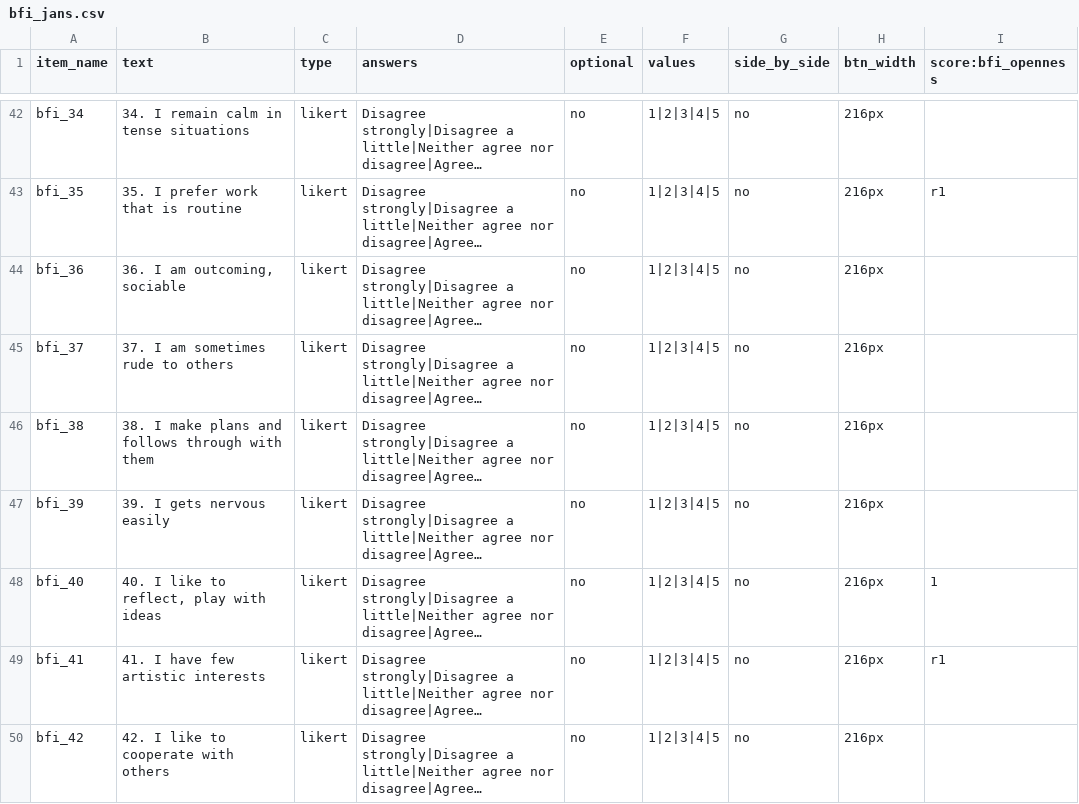
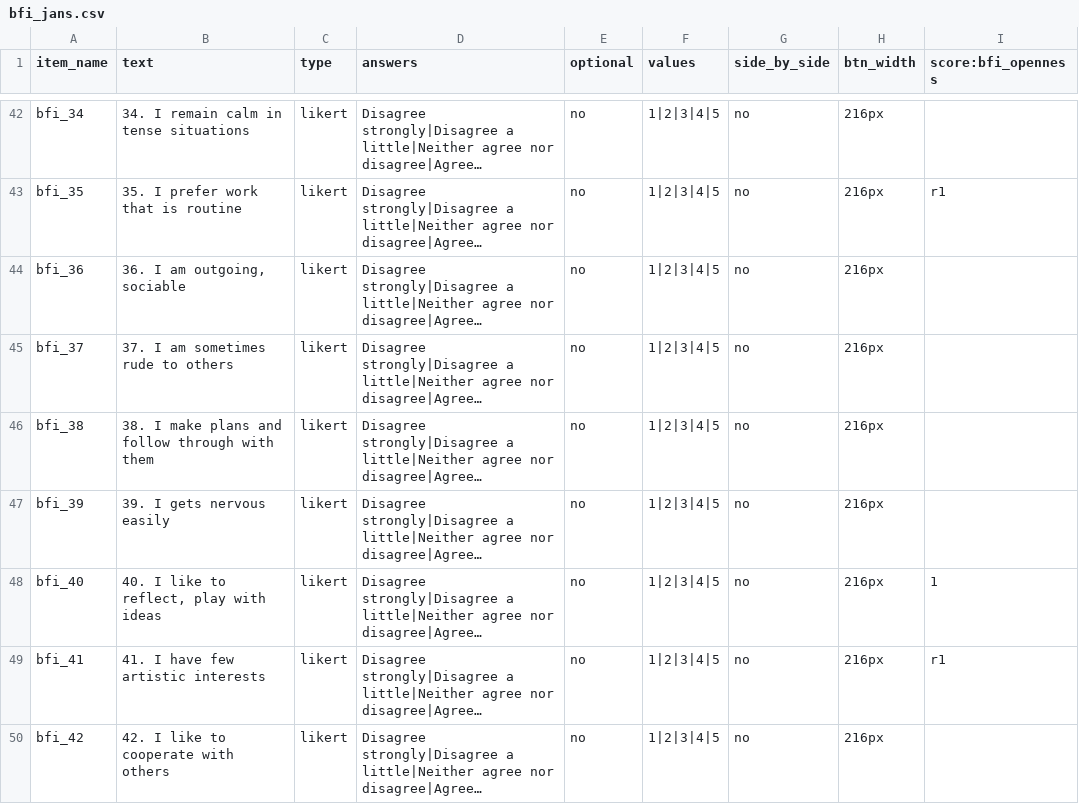
Before and after one commit to tdepsych/collector-experiments, a CSV file: User/Surveys/bfi_jans.csv, drawn as a sheet; only a part is shown, gaps mark what is left out; long unchanged cells end in …; the diff names each change by its address in the sheet, - before the commit and + after, or states it on an @@ line.

```diff
--- a/User/Surveys/bfi_jans.csv
+++ b/User/Surveys/bfi_jans.csv
-B44 (text): 36. I am outcoming, sociable
+B44 (text): 36. I am outgoing, sociable
-B46 (text): …plans and follows through with…
+B46 (text): …plans and follow through with…
```
Also changed, not shown: 2 other files.
